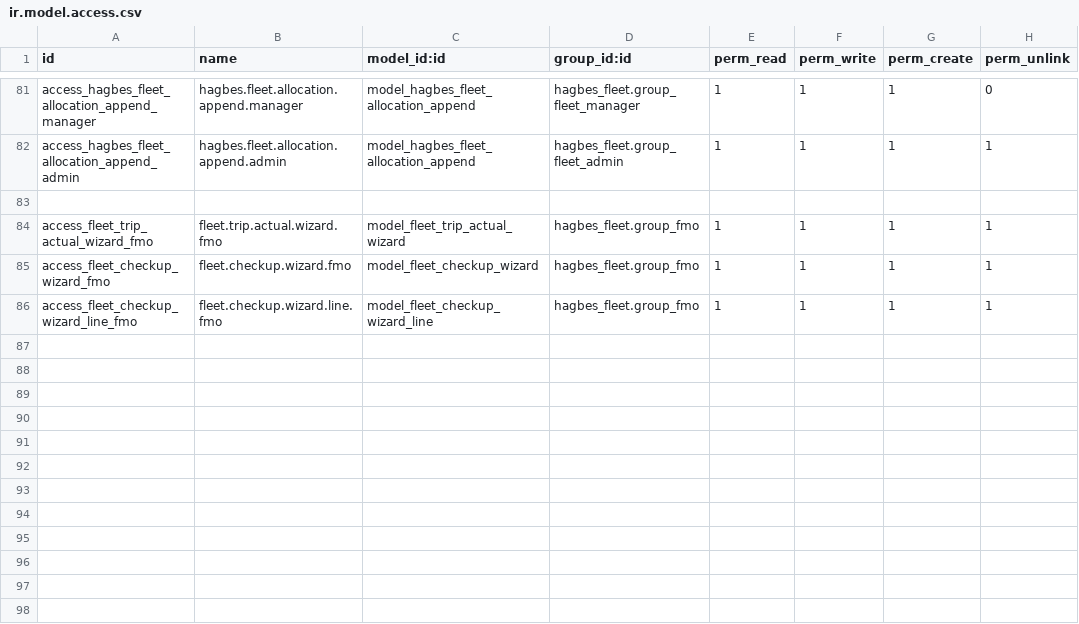
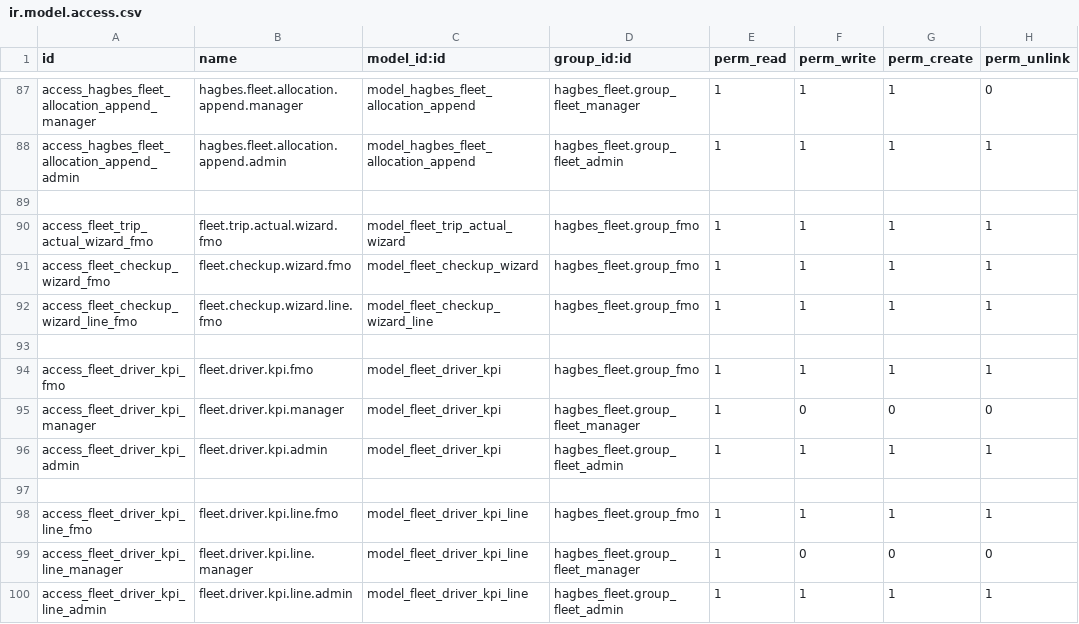
Before and after one commit to 643u82/Hagbes_Fleet, a CSV file: custom_addons/hagbes_fleet/security/ir.model.access.csv, drawn as a sheet; only a part is shown, gaps mark what is left out; the diff covers the shown part only; the diff names each change by its address in the sheet, - before the commit and + after, or states it on an @@ line.

Commit message:
latest commit
 Driver Performance Scoring System and dashboard

```diff
--- a/custom_addons/hagbes_fleet/security/ir.model.access.csv
+++ b/custom_addons/hagbes_fleet/security/ir.model.access.csv
+row 93: (empty)
+row 94: access_fleet_driver_kpi_fmo | fleet.driver.kpi.fmo | model_fleet_driver_kpi | hagbes_fleet.group_fmo | 1 | 1 | 1 | 1
+row 95: access_fleet_driver_kpi_manager | fleet.driver.kpi.manager | model_fleet_driver_kpi | hagbes_fleet.group_fleet_manager | 1 | 0 | 0 | 0
+row 96: access_fleet_driver_kpi_admin | fleet.driver.kpi.admin | model_fleet_driver_kpi | hagbes_fleet.group_fleet_admin | 1 | 1 | 1 | 1
+row 97: (empty)
+row 98: access_fleet_driver_kpi_line_fmo | fleet.driver.kpi.line.fmo | model_fleet_driver_kpi_line | hagbes_fleet.group_fmo | 1 | 1 | 1 | 1
+row 99: access_fleet_driver_kpi_line_manager | fleet.driver.kpi.line.manager | model_fleet_driver_kpi_line | hagbes_fleet.group_fleet_manager | 1 | 0 | 0 | 0
+row 100: access_fleet_driver_kpi_line_admin | fleet.driver.kpi.line.admin | model_fleet_driver_kpi_line | hagbes_fleet.group_fleet_admin | 1 | 1 | 1 | 1
```
Also changed, not shown: 6 added rows elsewhere in this file, 12 other files.
